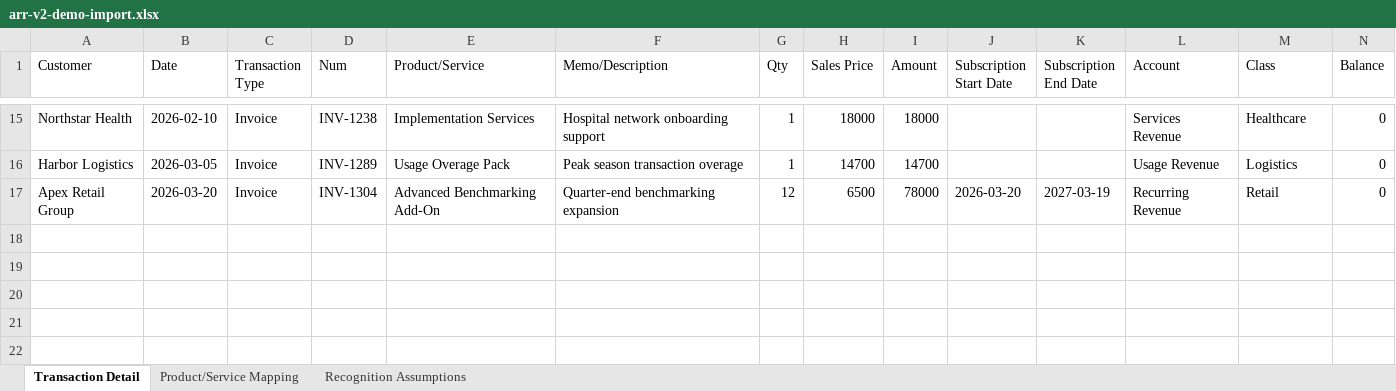
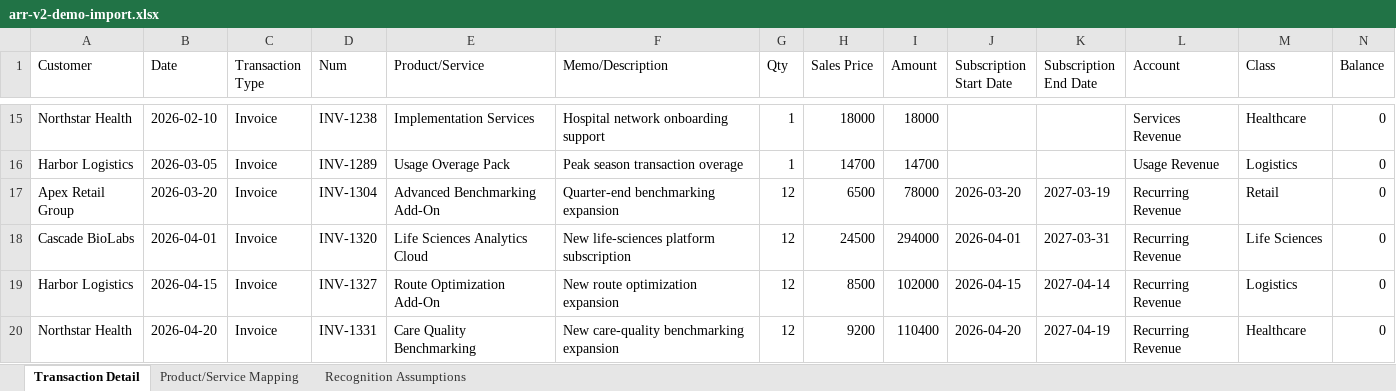
Before and after one commit to tskyking/arr-v2-docs, an Excel workbook: apps/arr-v2/frontend/public/demo/arr-v2-demo-import.xlsx, sheet Transaction Detail, drawn as a sheet; only a part is shown, gaps mark what is left out; values as stored, in another font and other column widths than the file's, no borders; the diff names each change by its address in the sheet, - before the commit and + after, or states it on an @@ line.

Commit message:
Generate ARR demo baseline from workbook ingestion

```diff
--- a/apps/arr-v2/frontend/public/demo/arr-v2-demo-import.xlsx (sheet Transaction Detail)
+++ b/apps/arr-v2/frontend/public/demo/arr-v2-demo-import.xlsx (sheet Transaction Detail)
+row 18: Cascade BioLabs | 2026-04-01 | Invoice | INV-1320 | Life Sciences Analytics Cloud | New life-sciences platform subscription | 12 | 24500 | 294000 | 2026-04-01 | 2027-03-31 | Recurring Revenue | Life Sciences | 0
+row 19: Harbor Logistics | 2026-04-15 | Invoice | INV-1327 | Route Optimization Add-On | New route optimization expansion | 12 | 8500 | 102000 | 2026-04-15 | 2027-04-14 | Recurring Revenue | Logistics | 0
+row 20: Northstar Health | 2026-04-20 | Invoice | INV-1331 | Care Quality Benchmarking | New care-quality benchmarking expansion | 12 | 9200 | 110400 | 2026-04-20 | 2027-04-19 | Recurring Revenue | Healthcare | 0
```
Also changed, not shown: sheet Product/Service Mapping, docs/saas/arr-rebuild/gui-demo/demo/arr-v2-demo-import.xlsx, 10 other files.
